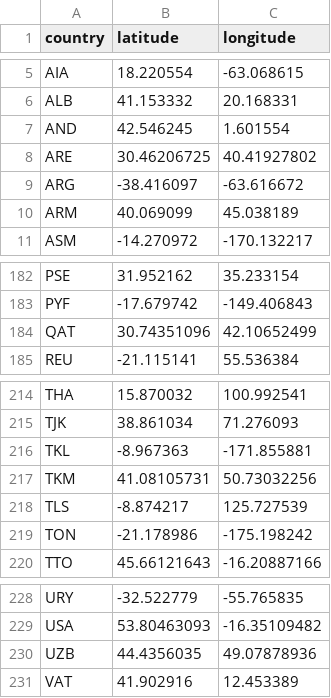
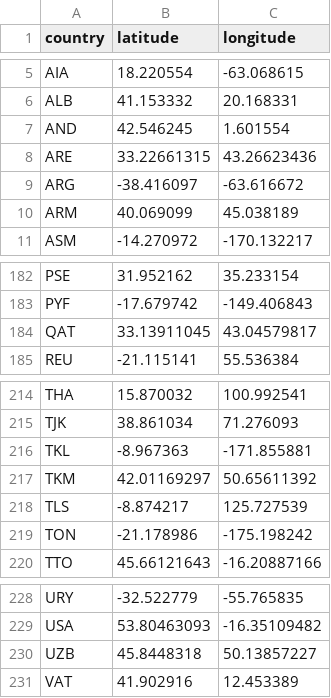
Before and after one commit to SctMccoll/Week-10-Homework, a CSV file: Data/Country_centers.csv, drawn as a sheet; only a part is shown, gaps mark what is left out.

```diff
--- a/Data/Country_centers.csv
+++ b/Data/Country_centers.csv
@@ -7,3 +7,3 @@ ALB,41.153332,20.168331
 AND,42.546245,1.601554
-ARE,30.46206725,40.41927802
+ARE,33.22661315,43.26623436
 ARG,-38.416097,-63.616672
@@ -183,3 +183,3 @@ PSE,31.952162,35.233154
 PYF,-17.679742,-149.406843
-QAT,30.74351096,42.10652499
+QAT,33.13911045,43.04579817
 REU,-21.115141,55.536384
@@ -216,3 +216,3 @@ TJK,38.861034,71.276093
 TKL,-8.967363,-171.855881
-TKM,41.08105731,50.73032256
+TKM,42.01169297,50.65611392
 TLS,-8.874217,125.727539
@@ -229,3 +229,3 @@ URY,-32.522779,-55.765835
 USA,53.80463093,-16.35109482
-UZB,44.4356035,49.07878936
+UZB,45.8448318,50.13857227
 VAT,41.902916,12.453389
```
Also changed, not shown: Data/Natural_gas_imports.csv, 1 other file.
